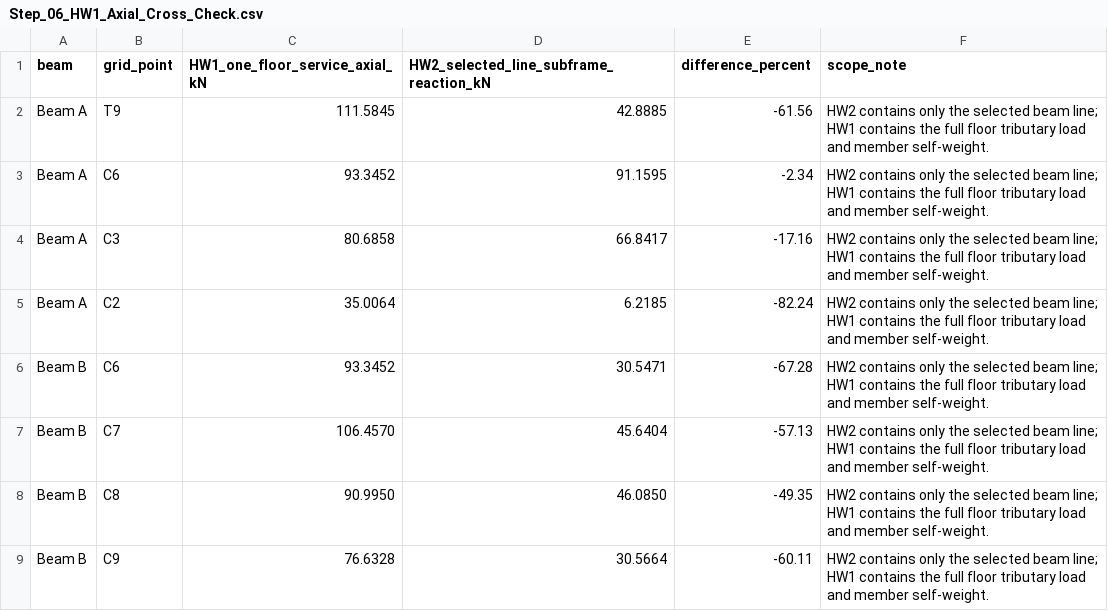
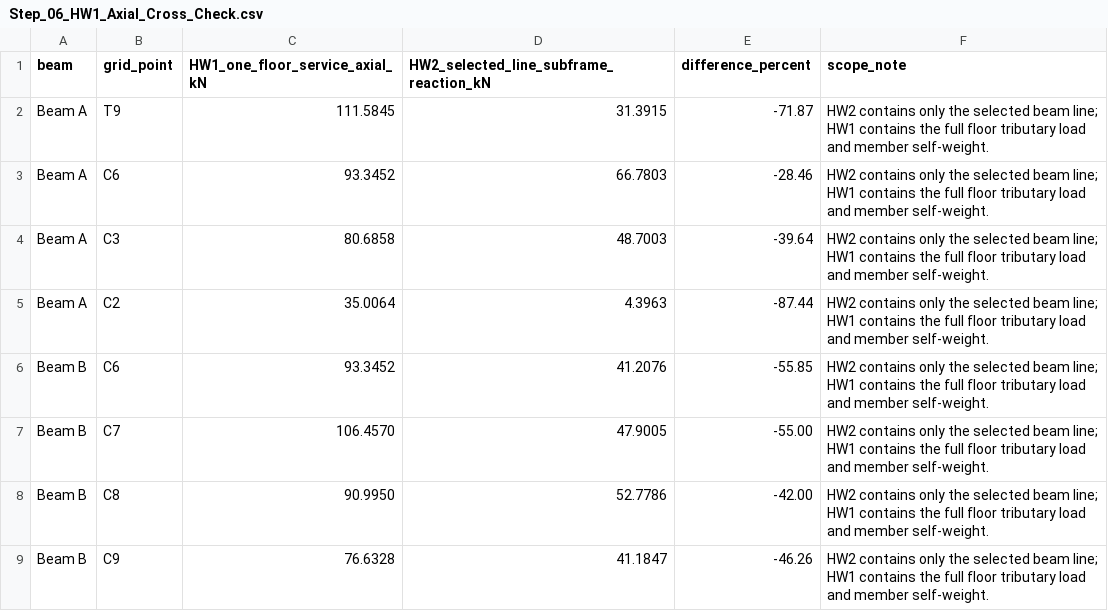
Before and after one commit to fangyutong2003-blip/DISC5203-HW1, a CSV file: Step_06_HW1_Axial_Cross_Check.csv, drawn as a sheet.

```diff
--- a/Step_06_HW1_Axial_Cross_Check.csv
+++ b/Step_06_HW1_Axial_Cross_Check.csv
@@ -1,9 +1,9 @@
 beam,grid_point,HW1_one_floor_service_axial_kN,HW2_selected_line_subframe_reaction_kN,difference_percent,scope_note
-Beam A,T9,111.5845,42.8885,-61.56,HW2 contains only the selected beam line; HW1 contains the full floor tributary load and member self-weight.
-Beam A,C6,93.3452,91.1595,-2.34,HW2 contains only the selected beam line; HW1 contains the full floor tributary load and member self-weight.
-Beam A,C3,80.6858,66.8417,-17.16,HW2 contains only the selected beam line; HW1 contains the full floor tributary load and member self-weight.
-Beam A,C2,35.0064,6.2185,-82.24,HW2 contains only the selected beam line; HW1 contains the full floor tributary load and member self-weight.
-Beam B,C6,93.3452,30.5471,-67.28,HW2 contains only the selected beam line; HW1 contains the full floor tributary load and member self-weight.
-Beam B,C7,106.4570,45.6404,-57.13,HW2 contains only the selected beam line; HW1 contains the full floor tributary load and member self-weight.
-Beam B,C8,90.9950,46.0850,-49.35,HW2 contains only the selected beam line; HW1 contains the full floor tributary load and member self-weight.
-Beam B,C9,76.6328,30.5664,-60.11,HW2 contains only the selected beam line; HW1 contains the full floor tributary load and member self-weight.
+Beam A,T9,111.5845,31.3915,-71.87,HW2 contains only the selected beam line; HW1 contains the full floor tributary load and member self-weight.
+Beam A,C6,93.3452,66.7803,-28.46,HW2 contains only the selected beam line; HW1 contains the full floor tributary load and member self-weight.
+Beam A,C3,80.6858,48.7003,-39.64,HW2 contains only the selected beam line; HW1 contains the full floor tributary load and member self-weight.
+Beam A,C2,35.0064,4.3963,-87.44,HW2 contains only the selected beam line; HW1 contains the full floor tributary load and member self-weight.
+Beam B,C6,93.3452,41.2076,-55.85,HW2 contains only the selected beam line; HW1 contains the full floor tributary load and member self-weight.
+Beam B,C7,106.4570,47.9005,-55.00,HW2 contains only the selected beam line; HW1 contains the full floor tributary load and member self-weight.
+Beam B,C8,90.9950,52.7786,-42.00,HW2 contains only the selected beam line; HW1 contains the full floor tributary load and member self-weight.
+Beam B,C9,76.6328,41.1847,-46.26,HW2 contains only the selected beam line; HW1 contains the full floor tributary load and member self-weight.
```
Also changed, not shown: Step_04_Beam_Tributary_Area_Contributions.csv, Step_05_Beam_Line_Loads.csv, 40 other files.
